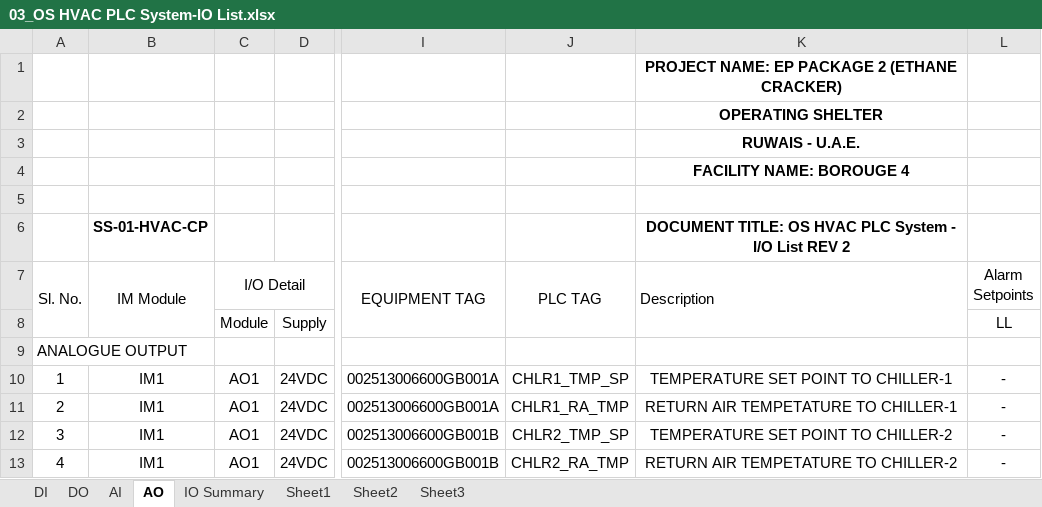
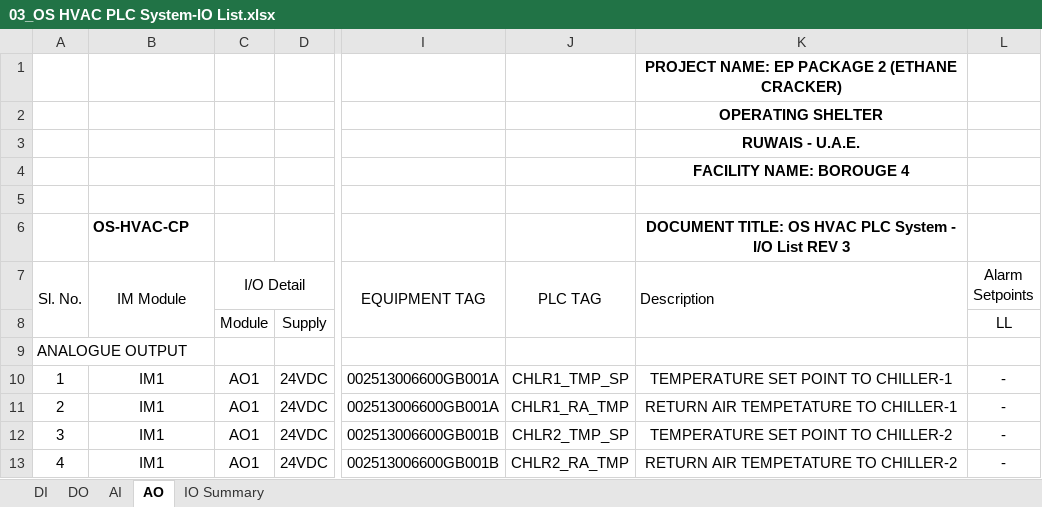
Before and after one commit to amgo85/B4-i_o_List, an Excel workbook: 03_OS HVAC PLC System-IO List.xlsx, sheet AO, drawn as a sheet; only a part is shown, gaps mark what is left out; values as stored, in another font and other column widths than the file's, no borders; charts and pictures not drawn; the diff names each change by its address in the sheet, - before the commit and + after, or states it on an @@ line.

```diff
--- a/03_OS HVAC PLC System-IO List.xlsx (sheet AO)
+++ b/03_OS HVAC PLC System-IO List.xlsx (sheet AO)
-sheet tab: Sheet1
-sheet tab: Sheet2
-sheet tab: Sheet3
-B6 (IM Module): SS-01-HVAC-CP
+B6 (IM Module): OS-HVAC-CP
-K6 (Description): …List REV 2
+K6 (Description): …List REV 3
```
Also changed, not shown: sheet DI, sheet DO, sheet IO Summary, sheet AI, charts or pictures, 01_SS-01 HVAC PLC System-IO List.xlsx, 02_SS-02 HVAC PLC System-IO List.xlsx.
